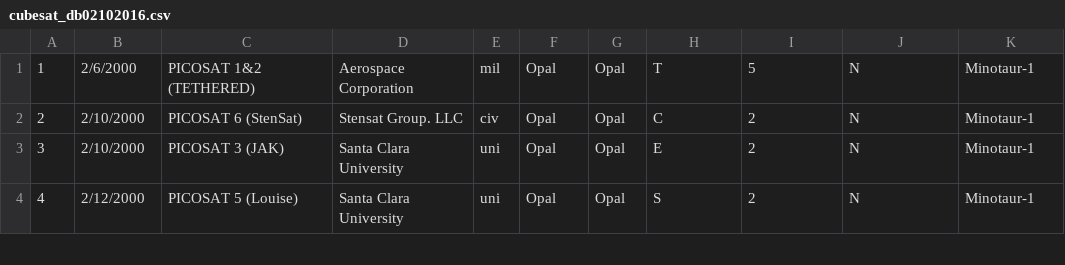
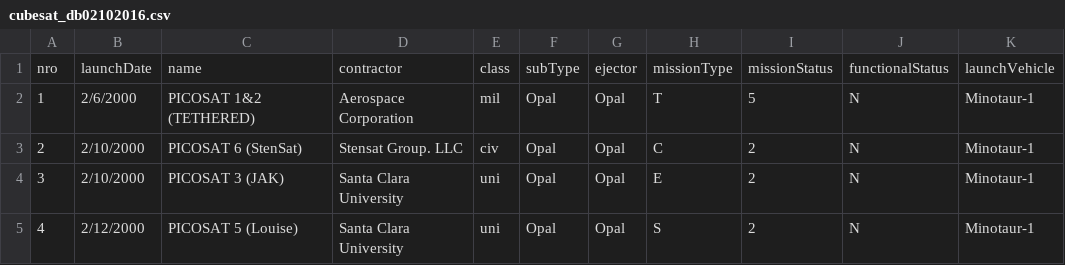
Before and after one commit to buhochileno/cuando, a CSV file: files/cubesat_db02102016.csv, drawn as a sheet; only a part is shown; the diff names each change by its address in the sheet, - before the commit and + after, or states it on an @@ line.

Commit message:
new db

```diff
--- a/files/cubesat_db02102016.csv
+++ b/files/cubesat_db02102016.csv
+row 1: nro | launchDate | name | contractor | class | subType | ejector | missionType | missionStatus | functionalStatus | launchVehicle
```
